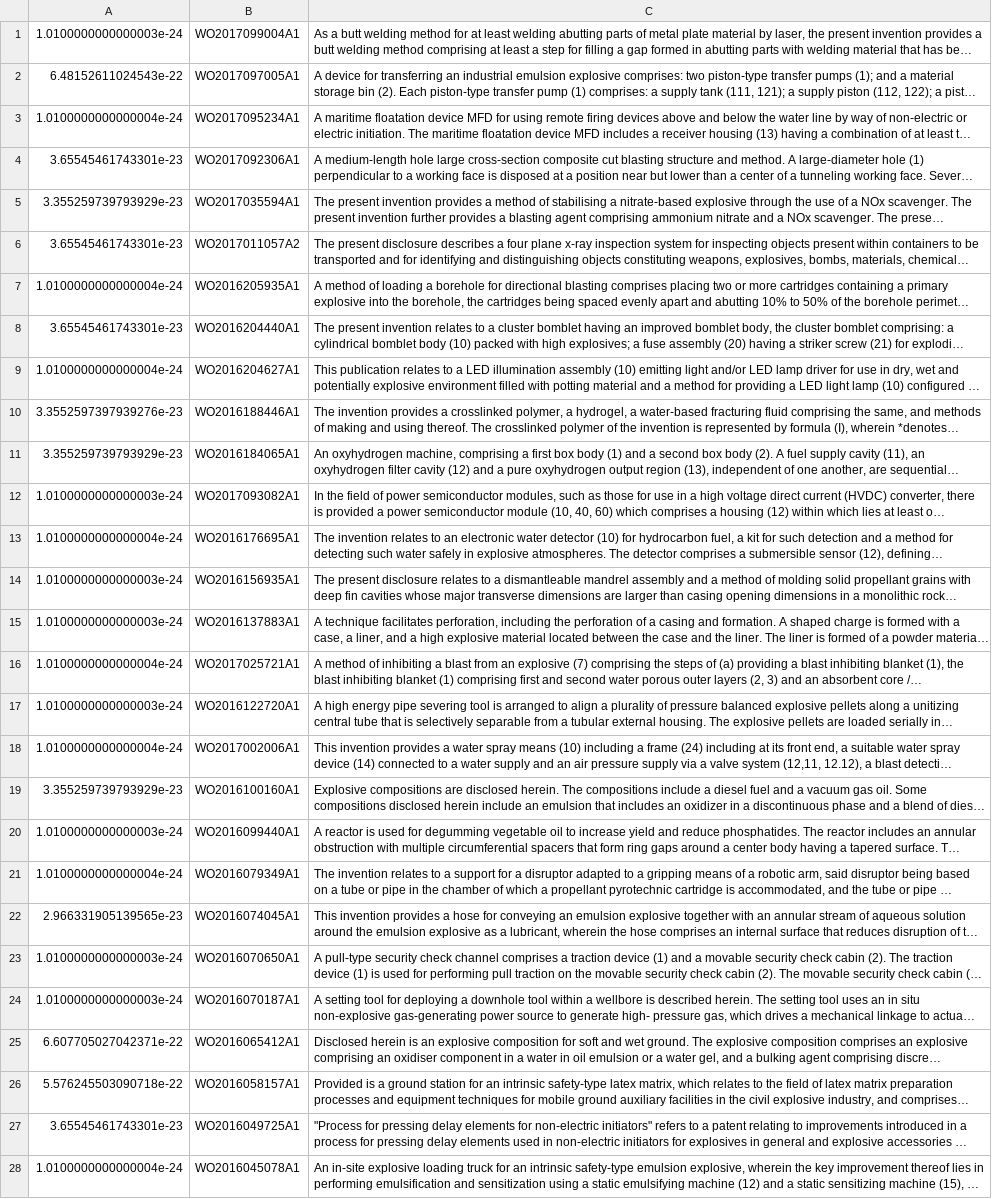
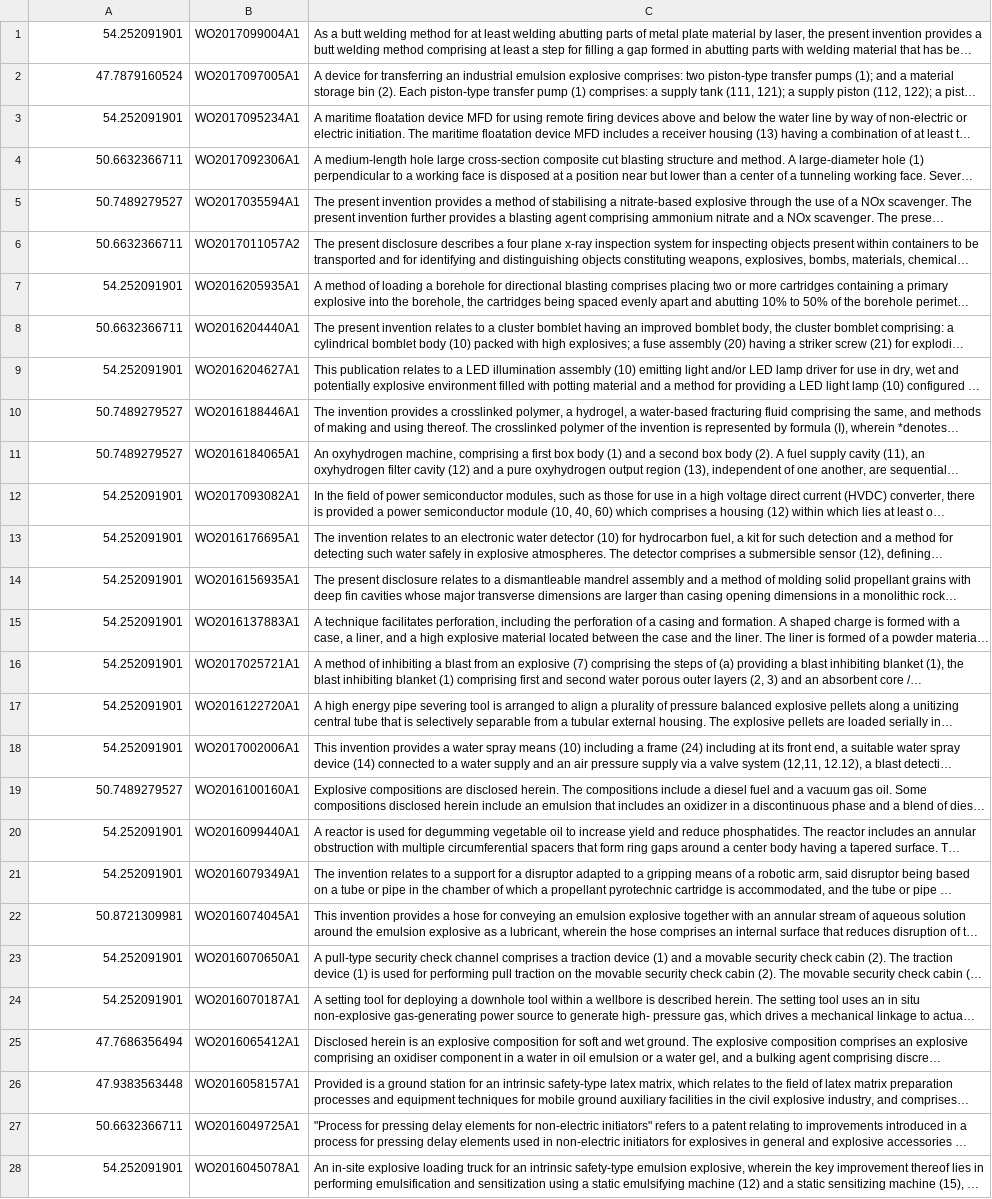
Before and after one commit to diegovalenzuelaiturra/EasyPatents, a CSV file: client0.csv, drawn as a sheet; only a part is shown; long unchanged cells end in …; the diff covers the shown part only; the diff names each change by its address in the sheet, - before the commit and + after, or states it on an @@ line.

```diff
--- a/client0.csv
+++ b/client0.csv
-A1: 1.0100000000000003e-24
+A1: 54.252091901
-A2: 6.48152611024543e-22
+A2: 47.7879160524
-A3: 1.0100000000000004e-24
+A3: 54.252091901
-A4: 3.65545461743301e-23
+A4: 50.6632366711
-A5: 3.355259739793929e-23
+A5: 50.7489279527
-A6: 3.65545461743301e-23
+A6: 50.6632366711
-A7: 1.0100000000000004e-24
+A7: 54.252091901
-A8: 3.65545461743301e-23
+A8: 50.6632366711
-A9: 1.0100000000000004e-24
+A9: 54.252091901
-A10: 3.3552597397939276e-23
+A10: 50.7489279527
-A11: 3.355259739793929e-23
+A11: 50.7489279527
-A12: 1.0100000000000003e-24
+A12: 54.252091901
-A13: 1.0100000000000004e-24
+A13: 54.252091901
-A14:A15: 1.0100000000000003e-24
+A14:A15: 54.252091901
-A16: 1.0100000000000004e-24
+A16: 54.252091901
-A17: 1.0100000000000003e-24
+A17: 54.252091901
-A18: 1.0100000000000004e-24
+A18: 54.252091901
-A19: 3.355259739793929e-23
+A19: 50.7489279527
-A20: 1.0100000000000003e-24
+A20: 54.252091901
-A21: 1.0100000000000004e-24
+A21: 54.252091901
-A22: 2.966331905139565e-23
+A22: 50.8721309981
-A23:A24: 1.0100000000000003e-24
+A23:A24: 54.252091901
-A25: 6.607705027042371e-22
+A25: 47.7686356494
-A26: 5.576245503090718e-22
+A26: 47.9383563448
-A27: 3.65545461743301e-23
+A27: 50.6632366711
-A28: 1.0100000000000004e-24
+A28: 54.252091901
```
Also changed, not shown: 172 edited cells elsewhere in this file, client0-sort.csv, 2 other files.
